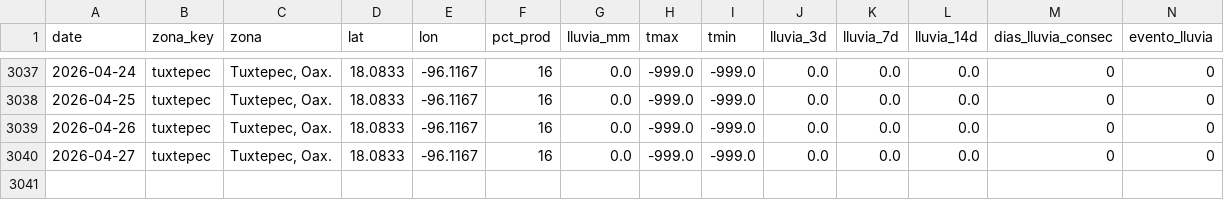
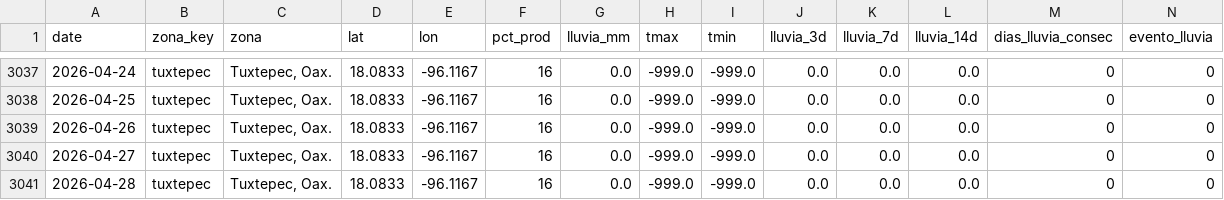
Before and after one commit to savic14/lime_intel, a CSV file: data/processed/lluvia_tuxtepec.csv, drawn as a sheet; only a part is shown, gaps mark what is left out.

```diff
--- a/data/processed/lluvia_tuxtepec.csv
+++ b/data/processed/lluvia_tuxtepec.csv
@@ -3040 +3040,2 @@ date,zona_key,zona,lat,lon,pct_prod,lluvia_mm,tmax,tmin,lluvia_3d,lluvia_7d,lluv
 2026-04-27,tuxtepec,"Tuxtepec, Oax.",18.0833,-96.1167,16,0.0,-999.0,-999.0,0.0,0.0,0.0,0,0
+2026-04-28,tuxtepec,"Tuxtepec, Oax.",18.0833,-96.1167,16,0.0,-999.0,-999.0,0.0,0.0,0.0,0,0
```
Also changed, not shown: data/processed/lluvia_mtt.csv, data/processed/lluvia_tabasco.csv, 7 other files.
